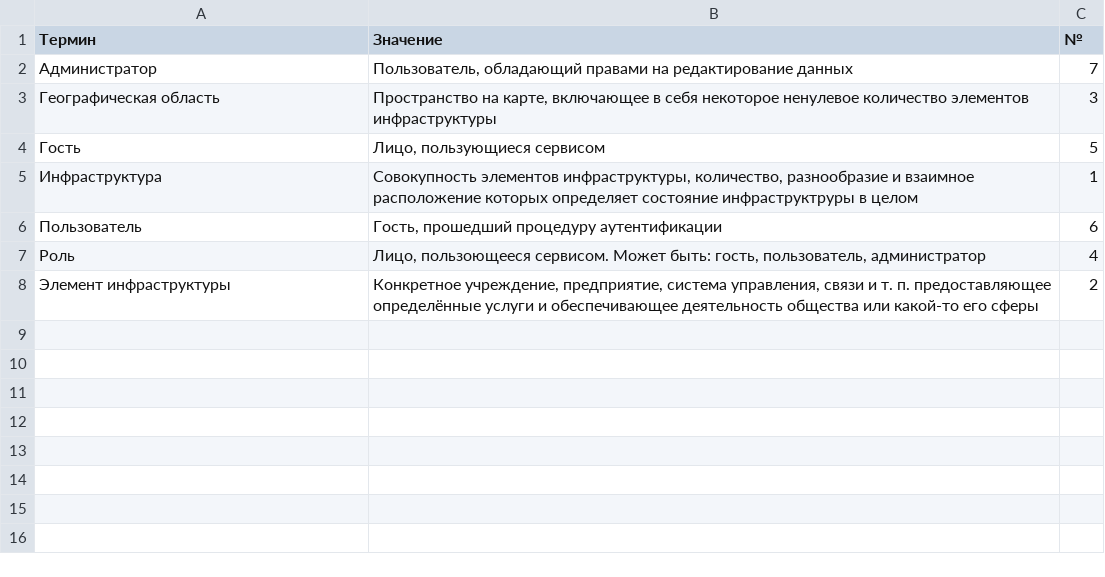
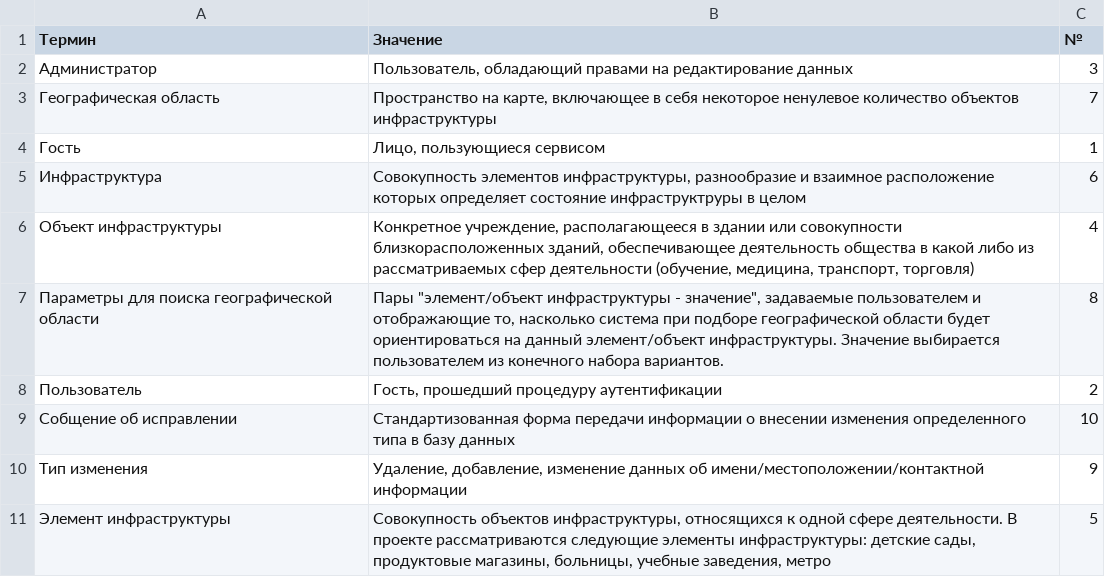
Before and after one commit to kirillkuks/Wafia, a CSV file: Terms.csv, drawn as a sheet.

Commit message:
Update Terms.csv

```diff
--- a/Terms.csv
+++ b/Terms.csv
@@ -1,8 +1,11 @@
 Термин;Значение;№
-Администратор;Пользователь, обладающий правами на редактирование данных;7
-Географическая область;Пространство на карте, включающее в себя некоторое ненулевое количество элементов инфраструктуры;3
-Гость;Лицо, пользующиеся сервисом;5
-Инфраструктура;Совокупность элементов инфраструктуры, количество, разнообразие и взаимное расположение которых определяет состояние инфраструктруры в целом;1
-Пользователь;Гость, прошедший процедуру аутентификации;6
-Роль;Лицо, пользоющееся сервисом. Может быть: гость, пользователь, администратор;4
-Элемент инфраструктуры;Конкретное учреждение, предприятие, система управления, связи и т. п. предоставляющее определённые услуги и обеспечивающее деятельность общества или какой-то его сферы;2
+Администратор;Пользователь, обладающий правами на редактирование данных;3
+Географическая область;Пространство на карте, включающее в себя некоторое ненулевое количество объектов инфраструктуры;7
+Гость;Лицо, пользующиеся сервисом;1
+Инфраструктура;Совокупность элементов инфраструктуры, разнообразие и взаимное расположение которых определяет состояние инфраструктруры в целом;6
+Объект инфраструктуры;Конкретное учреждение, располагающееся в здании или совокупности близкорасположенных зданий, обеспечивающее деятельность общества в какой либо из рассматриваемых сфер деятельности (обучение, медицина, транспорт, торговля);4
+Параметры для поиска географической области;"Пары ""элемент/объект инфраструктуры - значение"", задаваемые пользователем и отображающие то, насколько система при подборе географической области будет ориентироваться на данный элемент/объект инфраструктуры. Значение выбирается пользователем из конечного набора вариантов.";8
+Пользователь;Гость, прошедший процедуру аутентификации;2
+Собщение об исправлении;Стандартизованная форма передачи информации о внесении изменения определенного типа в базу данных;10
+Тип изменения;Удаление, добавление, изменение данных об имени/местоположении/контактной информации;9
+Элемент инфраструктуры;Совокупность объектов инфраструктуры, относящихся к одной сфере деятельности. В проекте рассматриваются следующие элементы инфраструктуры: детские сады, продуктовые магазины, больницы, учебные заведения, метро;5
```
